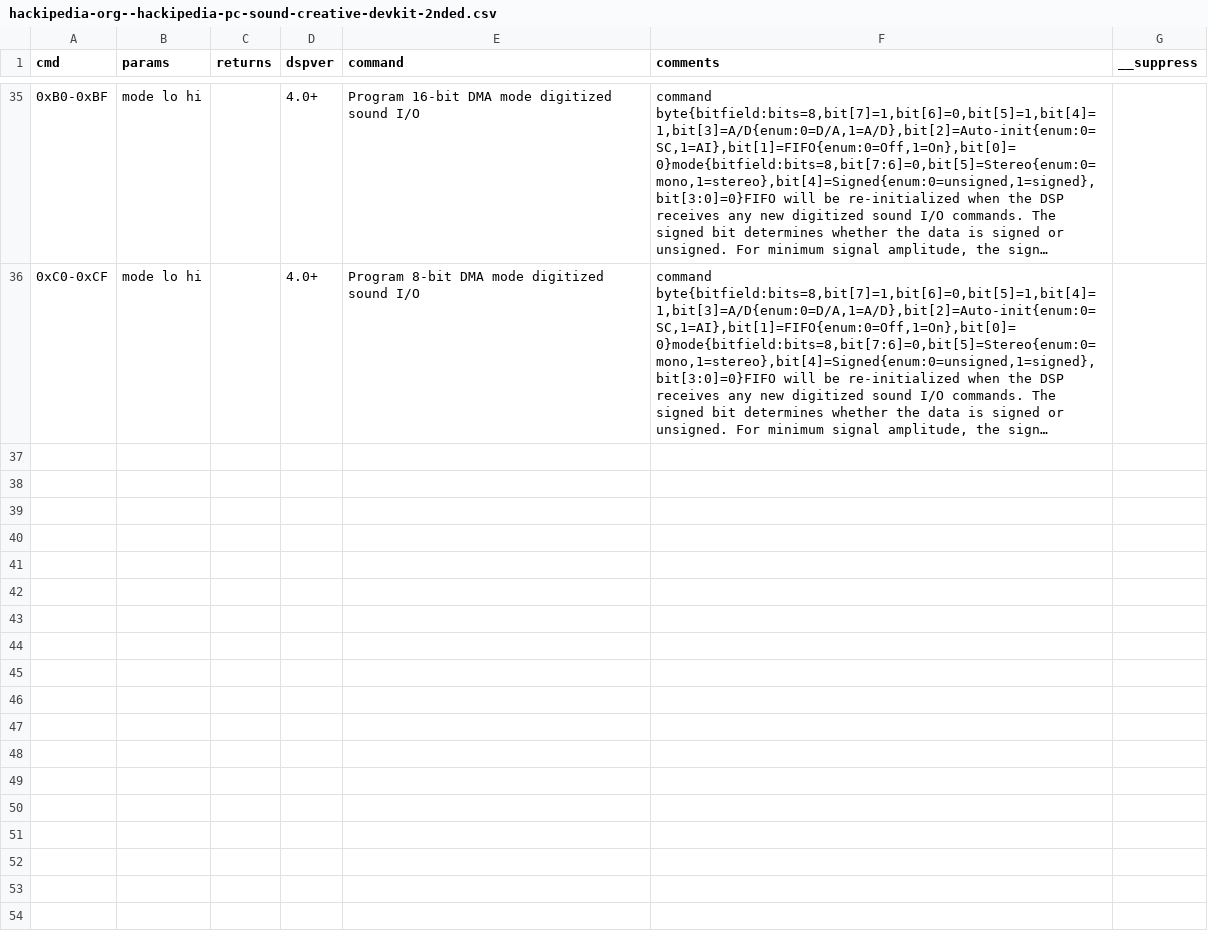
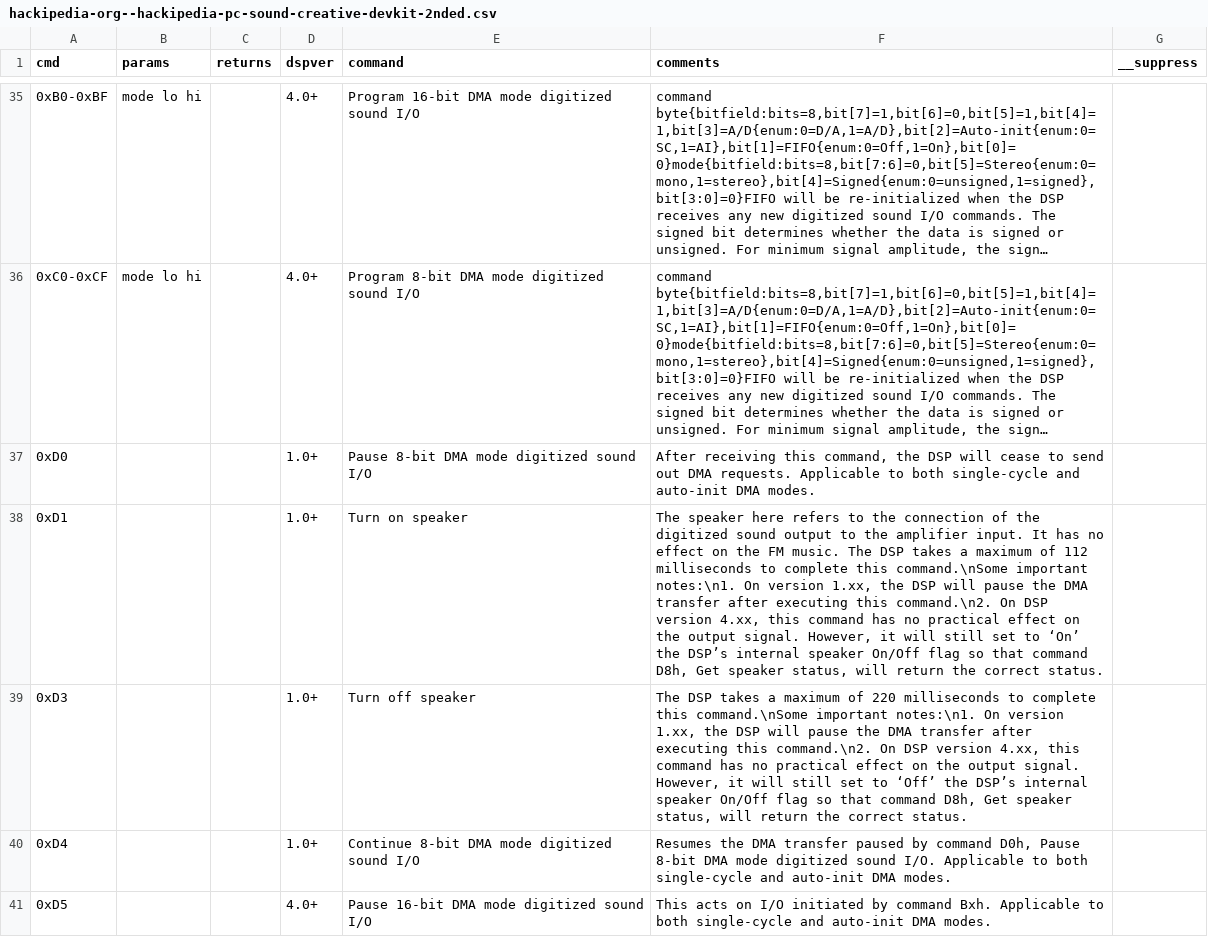
Before and after one commit to joncampbell123/a-pile-of-documentation, a CSV file: tables/sound/ibm/ibm-pc-sound-blaster-dsp-commands/hackipedia-org--hackipedia-pc-sound-creative-devkit-2nded.csv, drawn as a sheet; only a part is shown, gaps mark what is left out; long unchanged cells end in …; the diff covers the shown part only; the diff names each change by its address in the sheet, - before the commit and + after, or states it on an @@ line.

Commit message:
more

```diff
--- a/tables/sound/ibm/ibm-pc-sound-blaster-dsp-commands/hackipedia-org--hackipedia-pc-sound-creative-devkit-2nded.csv
+++ b/tables/sound/ibm/ibm-pc-sound-blaster-dsp-commands/hackipedia-org--hackipedia-pc-sound-creative-devkit-2nded.csv
+row 37: 0xD0 |  |  | 1.0+ | Pause 8-bit DMA mode digitized sound I/O | After receiving this command, the DSP will cease to send out DMA requests. Applicable to both single-cycle and auto-init DMA modes.
+row 38: 0xD1 |  |  | 1.0+ | Turn on speaker | The speaker here refers to the connection of the digitized sound output to the amplifier input. It has no effect on the FM music. The DSP takes a maximum of 112 milliseconds to complete this command.\nSome important notes:\n1. On version 1.xx, the DSP will pause the DMA transfer after executing this command.\n2. On DSP version 4.xx, this command has no practical effect on the output signal. However, it will still set to ‘On’ the DSP’s internal speaker On/Off flag so that command D8h, Get speaker status, will return the correct status.
+row 39: 0xD3 |  |  | 1.0+ | Turn off speaker | The DSP takes a maximum of 220 milliseconds to complete this command.\nSome important notes:\n1. On version 1.xx, the DSP will pause the DMA transfer after executing this command.\n2. On DSP version 4.xx, this command has no practical effect on the output signal. However, it will still set to ‘Off’ the DSP’s internal speaker On/Off flag so that command D8h, Get speaker status, will return the correct status.
+row 40: 0xD4 |  |  | 1.0+ | Continue 8-bit DMA mode digitized sound I/O | Resumes the DMA transfer paused by command D0h, Pause 8-bit DMA mode digitized sound I/O. Applicable to both single-cycle and auto-init DMA modes.
+row 41: 0xD5 |  |  | 4.0+ | Pause 16-bit DMA mode digitized sound I/O | This acts on I/O initiated by command Bxh. Applicable to both single-cycle and auto-init DMA modes.
```
Also changed, not shown: 5 added rows elsewhere in this file.
